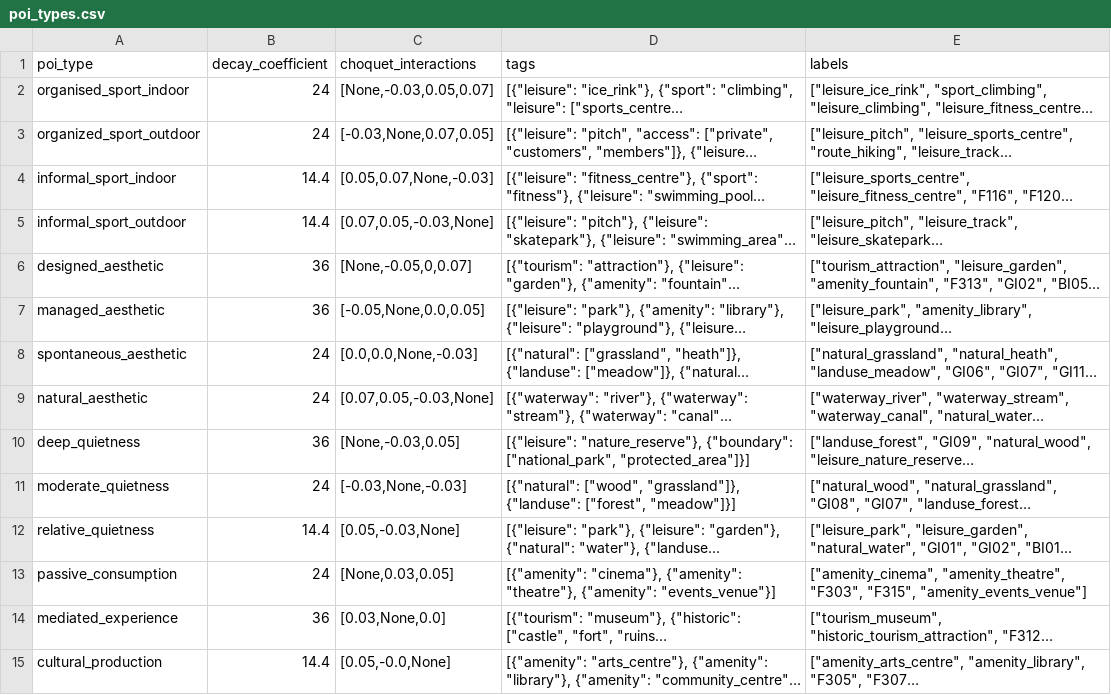
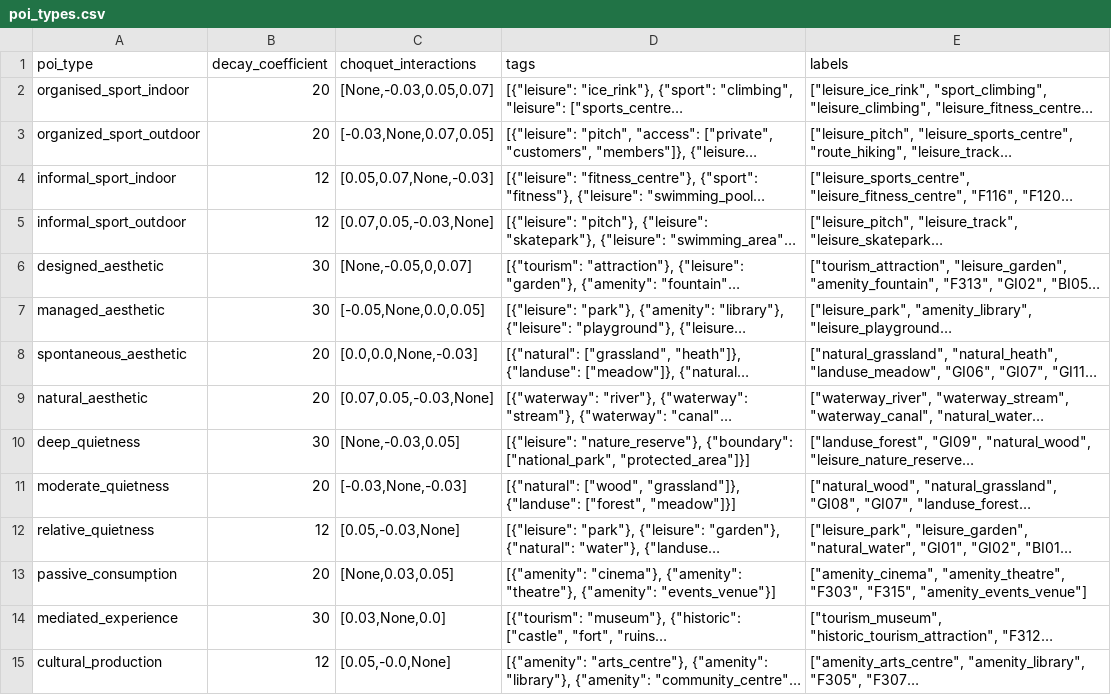
Before and after one commit to davyatze01/CapabilityModel, a CSV file: config/poi_types.csv, drawn as a sheet; only a part is shown; long unchanged cells end in …; the diff covers the shown part only; the diff names each change by its address in the sheet, - before the commit and + after, or states it on an @@ line.

```diff
--- a/config/poi_types.csv
+++ b/config/poi_types.csv
-B2:B3 (decay_coefficient): 24
+B2:B3 (decay_coefficient): 20
-B4:B5 (decay_coefficient): 14.4
+B4:B5 (decay_coefficient): 12
-B6:B7 (decay_coefficient): 36
+B6:B7 (decay_coefficient): 30
-B8:B9 (decay_coefficient): 24
+B8:B9 (decay_coefficient): 20
-B10 (decay_coefficient): 36
+B10 (decay_coefficient): 30
-B11 (decay_coefficient): 24
+B11 (decay_coefficient): 20
-B12 (decay_coefficient): 14.4
+B12 (decay_coefficient): 12
-B13 (decay_coefficient): 24
+B13 (decay_coefficient): 20
-B14 (decay_coefficient): 36
+B14 (decay_coefficient): 30
-B15 (decay_coefficient): 14.4
+B15 (decay_coefficient): 12
```
Also changed, not shown: 22 edited cells elsewhere in this file, 35 other files.
